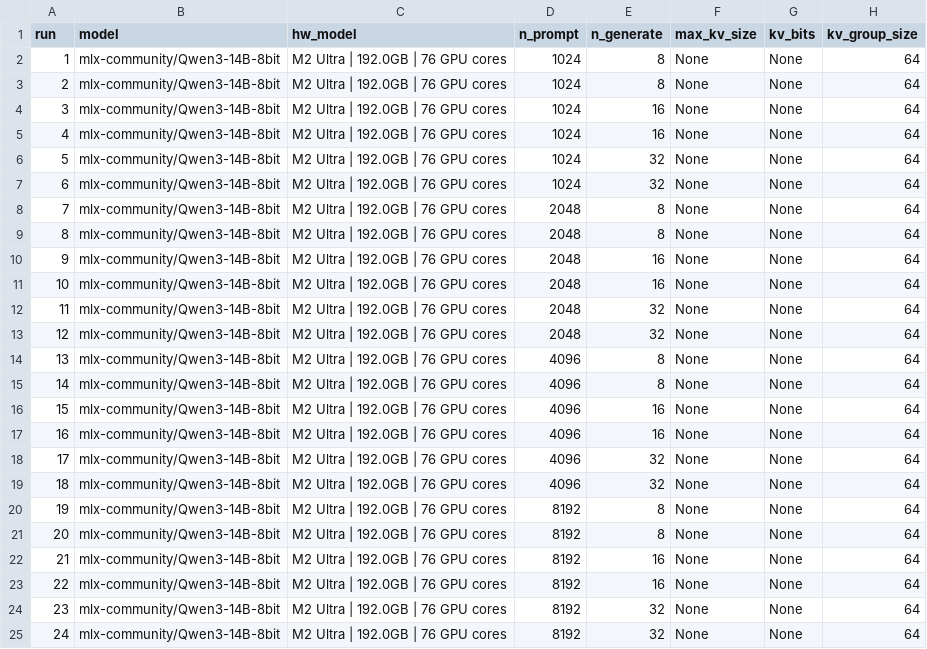
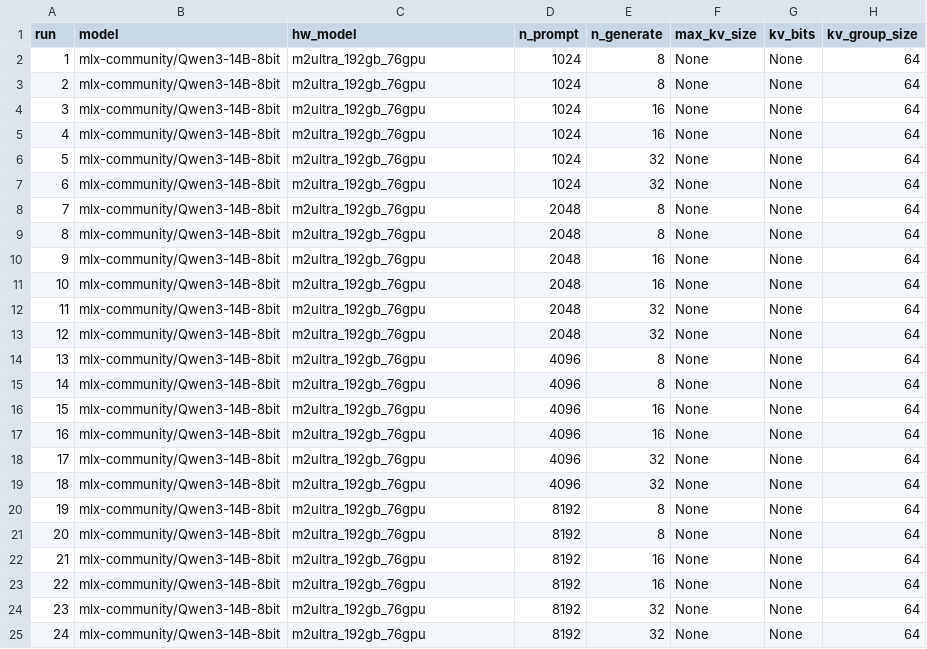
Before and after one commit to okuvshynov/okuvshynov.github.io, a CSV file: mlxbench/data/mlxbench_v0.csv, drawn as a sheet; only a part is shown; the diff names each change by its address in the sheet, - before the commit and + after, or states it on an @@ line.

```diff
--- a/mlxbench/data/mlxbench_v0.csv
+++ b/mlxbench/data/mlxbench_v0.csv
-C2:C25 (hw_model): M2 Ultra | 192.0GB | 76 GPU cores
+C2:C25 (hw_model): m2ultra_192gb_76gpu
```
Also changed, not shown: mlxbench/data/mlxbench_v1.csv, mlxbench/data/mlxbench_v2.csv, 2 other files.
